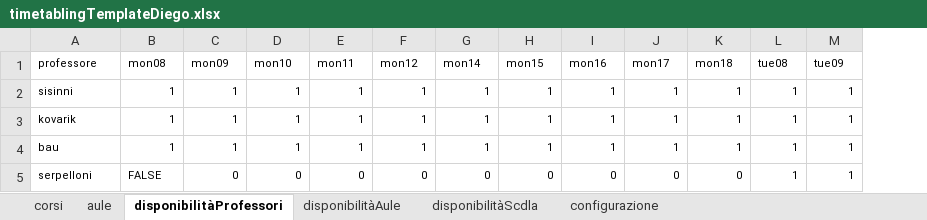
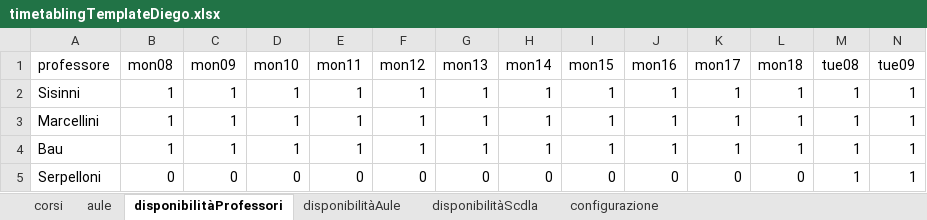
Before and after one commit to DiegoG-web/PDDL_timetableProject, an Excel workbook: V5/problemGeneratorDiego/timetablingTemplateDiego.xlsx, sheet disponibilitàProfessori, drawn as a sheet; only a part is shown; values as stored, in another font and other column widths than the file's, no borders; addresses are those after the commit; the diff covers the shown part only; the diff names each change by its address in the sheet, - before the commit and + after, or states it on an @@ line.

```diff
--- a/V5/problemGeneratorDiego/timetablingTemplateDiego.xlsx (sheet disponibilitàProfessori)
+++ b/V5/problemGeneratorDiego/timetablingTemplateDiego.xlsx (sheet disponibilitàProfessori)
+column G (mon13), rows 2-5: 1 | 1 | 1 | 0
@@ A1:F5 text size: larger @@
@@ H1:N5 text size: larger @@
-A2 (professore): sisinni
+A2 (professore): Sisinni
-A3 (professore): kovarik
+A3 (professore): Marcellini
-A4 (professore): bau
+A4 (professore): Bau
-A5 (professore): serpelloni
+A5 (professore): Serpelloni
-B5 (mon08): FALSE
+B5 (mon08): 0
```
Also changed, not shown: cell formats elsewhere in this sheet, sheet disponibilitàAule, sheet disponibilitàScdla, sheet corsi, sheet configurazione, sheet aule, 6 other files.
